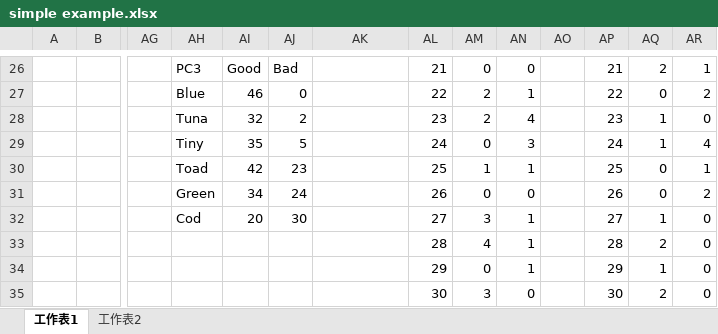
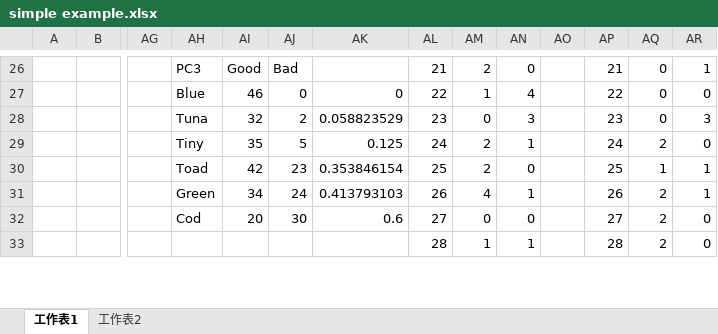
Before and after one commit to R64825/NTUIIE-Research, an Excel workbook: ppt/simple example.xlsx, sheet 工作表1, drawn as a sheet; only a part is shown, gaps mark what is left out; values as stored, in another font and other column widths than the file's, no borders; charts and pictures not drawn; removed rows and columns are numbered as before the commit, all else as after; rows hold the shown columns only; the diff covers the shown part only; the diff names each change by its address in the sheet, - before the commit and + after, or states it on an @@ line.

```diff
--- a/ppt/simple example.xlsx (sheet 工作表1)
+++ b/ppt/simple example.xlsx (sheet 工作表1)
-AM26: 0
+AM26: 2
-AQ26: 2
+AQ26: 0
-AK27: (empty)
+AK27: 0
-AM27: 2
+AM27: 1
-AN27: 1
+AN27: 4
-AR27: 2
+AR27: 0
-AK28: (empty)
+AK28: 0.058823529
-AM28: 2
+AM28: 0
-AN28: 4
+AN28: 3
-AQ28: 1
+AQ28: 0
-AR28: 0
+AR28: 3
-AK29: (empty)
+AK29: 0.125
-AM29: 0
+AM29: 2
-AN29: 3
+AN29: 1
-AQ29: 1
+AQ29: 2
-AR29: 4
+AR29: 0
-AK30: (empty)
+AK30: 0.353846154
-AM30: 1
+AM30: 2
-AN30: 1
+AN30: 0
-AQ30: 0
+AQ30: 1
-AK31: (empty)
+AK31: 0.413793103
-AM31: 0
+AM31: 4
-AN31: 0
+AN31: 1
-AQ31: 0
+AQ31: 2
-AR31: 2
+AR31: 1
-AK32: (empty)
+AK32: 0.6
-AM32: 3
+AM32: 0
-AN32: 1
+AN32: 0
-AQ32: 1
+AQ32: 2
-AM33: 4
+AM33: 1
-row 34:  |  |  |  |  |  |  | 29 | 0 | 1 |  | 29 | 1 | 0
-row 35:  |  |  |  |  |  |  | 30 | 3 | 0 |  | 30 | 2 | 0
```
Also changed, not shown: 20 added rows, 18 removed rows and 99 edited cells elsewhere in this sheet, charts or pictures, 2 other files.
